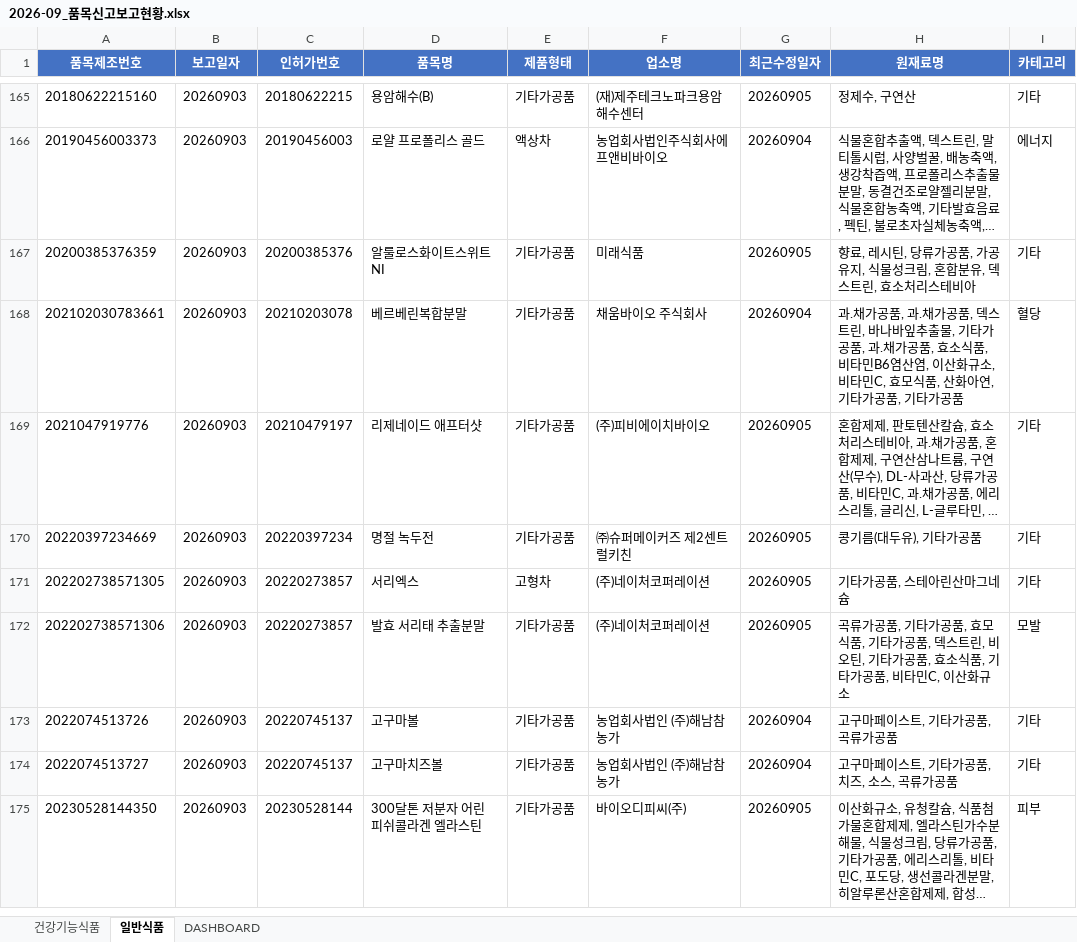
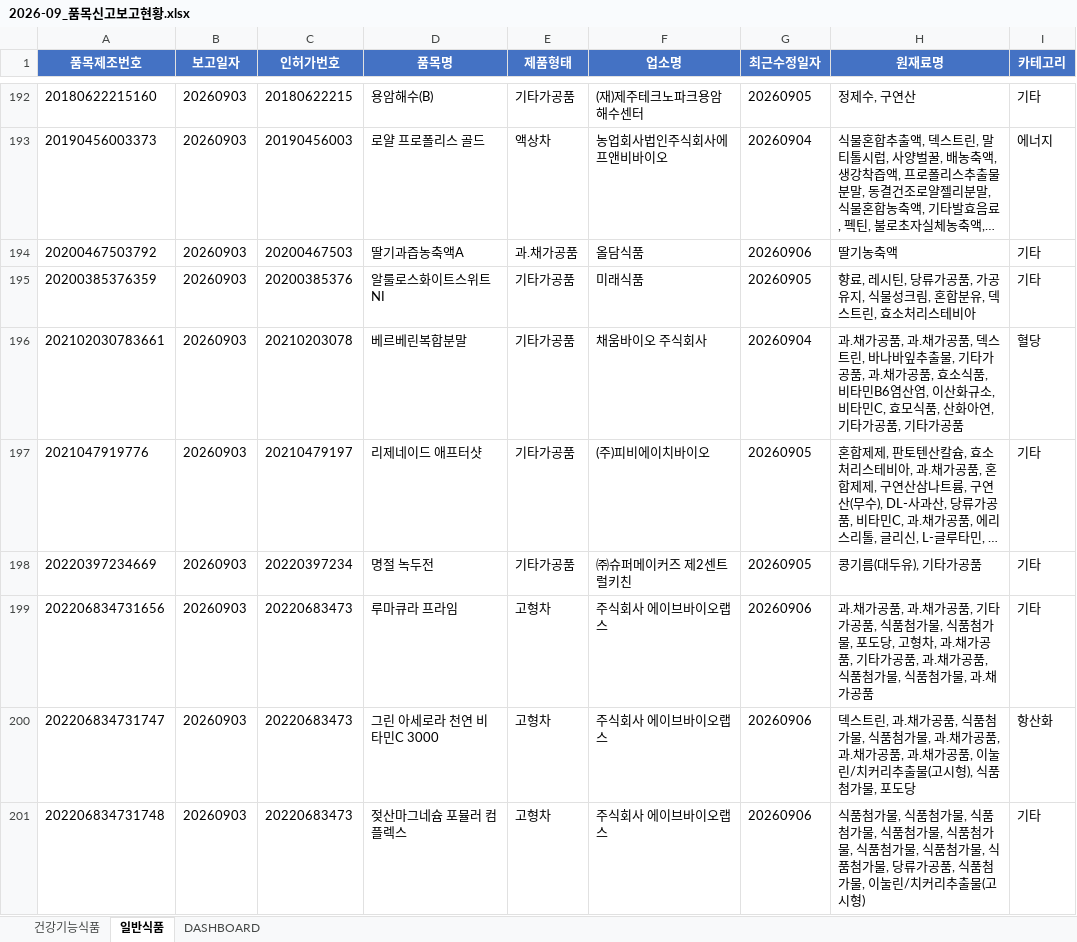
Before and after one commit to primexx98-sudo/food-product-status, an Excel workbook: output/2026-09_품목신고보고현황.xlsx, sheet 일반식품, drawn as a sheet; only a part is shown, gaps mark what is left out; the shorter side is filled out with more unchanged rows; long unchanged cells end in …; values as stored, in another font and other column widths than the file's, no borders; the diff covers the shown part only; the diff names each change by its address in the sheet, - before the commit and + after, or states it on an @@ line.

```diff
--- a/output/2026-09_품목신고보고현황.xlsx (sheet 일반식품)
+++ b/output/2026-09_품목신고보고현황.xlsx (sheet 일반식품)
+row 194: 20200467503792 | 20260903 | 20200467503 | 딸기과즙농축액A | 과.채가공품 | 올담식품 | 20260906 | 딸기농축액 | 기타
+row 199: 202206834731656 | 20260903 | 20220683473 | 루마큐라 프라임 | 고형차 | 주식회사 에이브바이오랩스 | 20260906 | 과.채가공품, 과.채가공품, 기타가공품, 식품첨가물, 식품첨가물, 포도당, 고형차, 과.채가공품, 기타가공품, 과.채가공품, 식품첨가물, 식품첨가물, 과.채가공품 | 기타
+row 200: 202206834731747 | 20260903 | 20220683473 | 그린 아세로라 천연 비타민C 3000 | 고형차 | 주식회사 에이브바이오랩스 | 20260906 | 덱스트린, 과.채가공품, 식품첨가물, 식품첨가물, 과.채가공품, 과.채가공품, 과.채가공품, 이눌린/치커리추출물(고시형), 식품첨가물, 포도당 | 항산화
+row 201: 202206834731748 | 20260903 | 20220683473 | 젖산마그네슘 포뮬러 컴플렉스 | 고형차 | 주식회사 에이브바이오랩스 | 20260906 | 식품첨가물, 식품첨가물, 식품첨가물, 식품첨가물, 식품첨가물, 식품첨가물, 식품첨가물, 식품첨가물, 당류가공품, 식품첨가물, 이눌린/치커리추출물(고시형) | 기타
```
Also changed, not shown: 45 added rows, 1 removed row and 1 edited cell elsewhere in this sheet, sheet DASHBOARD.
